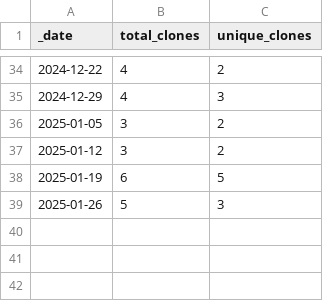
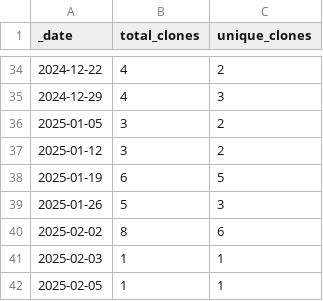
Before and after one commit to JotaKas/Mem_DBCV, a CSV file: traffic/clones.csv, drawn as a sheet; only a part is shown, gaps mark what is left out; the diff names each change by its address in the sheet, - before the commit and + after, or states it on an @@ line.

```diff
--- a/traffic/clones.csv
+++ b/traffic/clones.csv
+row 40: 2025-02-02 | 8 | 6
+row 41: 2025-02-03 | 1 | 1
+row 42: 2025-02-05 | 1 | 1
```
Also changed, not shown: 1 other file.
